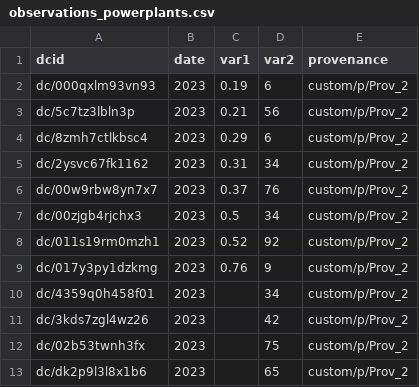
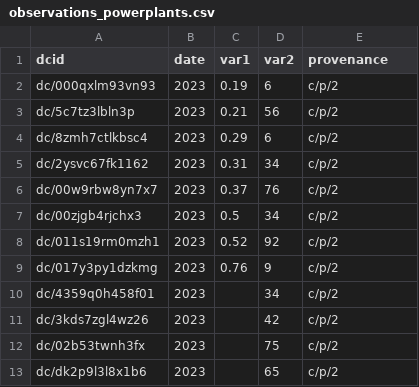
Before and after one commit to datacommonsorg/import, a CSV file: simple/sample/output/observations_powerplants.csv, drawn as a sheet.

```diff
--- a/simple/sample/output/observations_powerplants.csv
+++ b/simple/sample/output/observations_powerplants.csv
@@ -1,13 +1,13 @@
 dcid,date,var1,var2,provenance
-dc/000qxlm93vn93,2023,0.19,6,custom/p/Prov_2
-dc/5c7tz3lbln3p,2023,0.21,56,custom/p/Prov_2
-dc/8zmh7ctlkbsc4,2023,0.29,6,custom/p/Prov_2
-dc/2ysvc67fk1162,2023,0.31,34,custom/p/Prov_2
-dc/00w9rbw8yn7x7,2023,0.37,76,custom/p/Prov_2
-dc/00zjgb4rjchx3,2023,0.5,34,custom/p/Prov_2
-dc/011s19rm0mzh1,2023,0.52,92,custom/p/Prov_2
-dc/017y3py1dzkmg,2023,0.76,9,custom/p/Prov_2
-dc/4359q0h458f01,2023,,34,custom/p/Prov_2
-dc/3kds7zgl4wz26,2023,,42,custom/p/Prov_2
-dc/02b53twnh3fx,2023,,75,custom/p/Prov_2
-dc/dk2p9l3l8x1b6,2023,,65,custom/p/Prov_2
+dc/000qxlm93vn93,2023,0.19,6,c/p/2
+dc/5c7tz3lbln3p,2023,0.21,56,c/p/2
+dc/8zmh7ctlkbsc4,2023,0.29,6,c/p/2
+dc/2ysvc67fk1162,2023,0.31,34,c/p/2
+dc/00w9rbw8yn7x7,2023,0.37,76,c/p/2
+dc/00zjgb4rjchx3,2023,0.5,34,c/p/2
+dc/011s19rm0mzh1,2023,0.52,92,c/p/2
+dc/017y3py1dzkmg,2023,0.76,9,c/p/2
+dc/4359q0h458f01,2023,,34,c/p/2
+dc/3kds7zgl4wz26,2023,,42,c/p/2
+dc/02b53twnh3fx,2023,,75,c/p/2
+dc/dk2p9l3l8x1b6,2023,,65,c/p/2
```
Also changed, not shown: simple/sample/output/observations_countries.csv, simple/sample/output/triples.csv, 8 other files.
